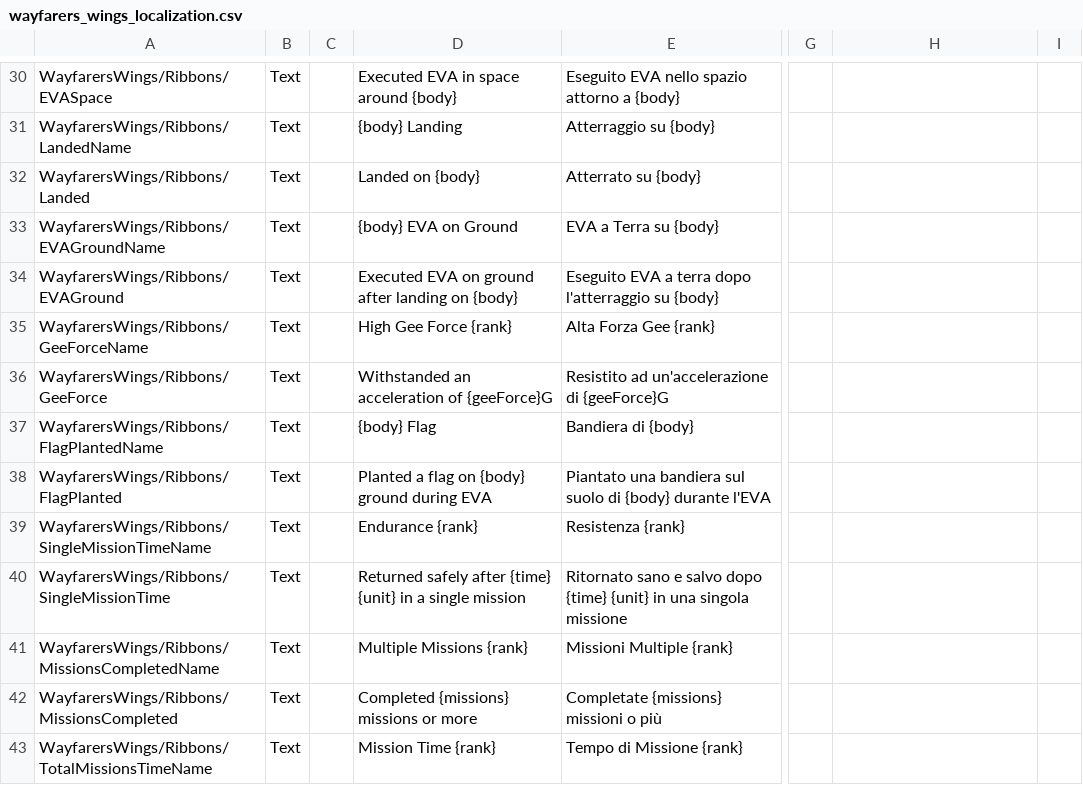
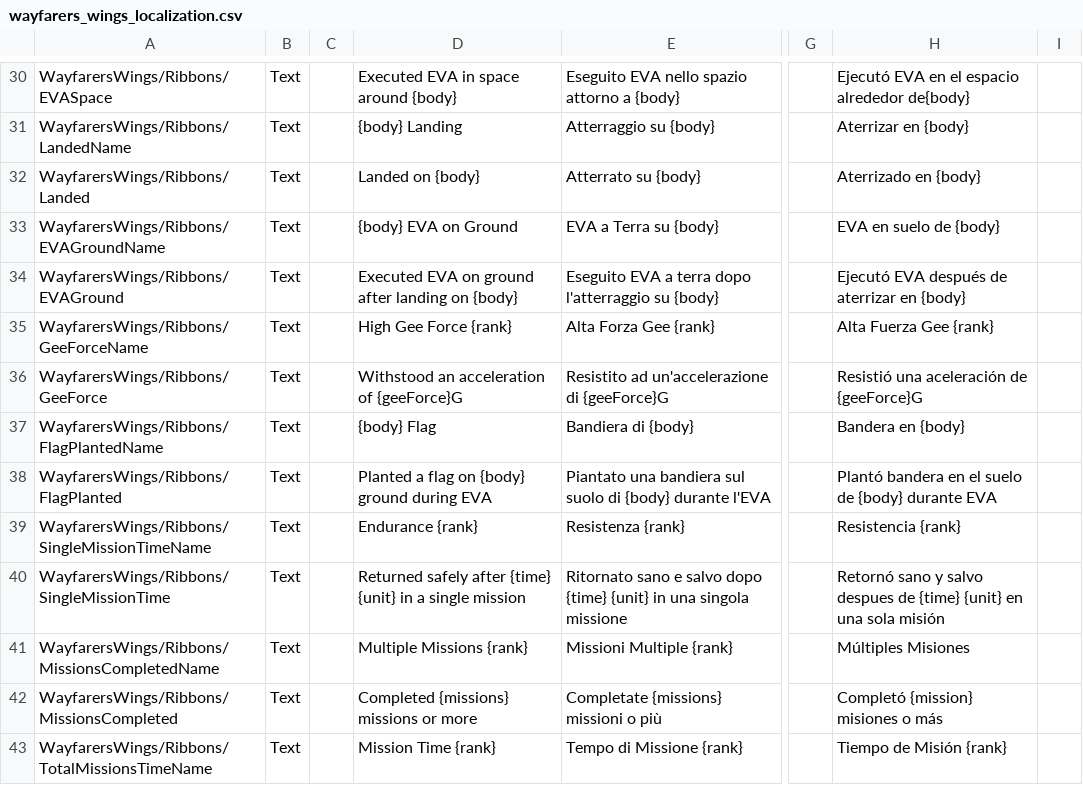
Before and after one commit to Kerbalight/WayfarersWings, a CSV file: plugin_template/localizations/wayfarers_wings_localization.csv, drawn as a sheet; only a part is shown, gaps mark what is left out; the diff covers the shown part only; the diff names each change by its address in the sheet, - before the commit and + after, or states it on an @@ line.

```diff
--- a/plugin_template/localizations/wayfarers_wings_localization.csv
+++ b/plugin_template/localizations/wayfarers_wings_localization.csv
-H30: (empty)
+H30: Ejecutó EVA en el espacio alrededor de{body}
-H31: (empty)
+H31: Aterrizar en {body}
-H32: (empty)
+H32: Aterrizado en {body}
-H33: (empty)
+H33: EVA en suelo de {body}
-H34: (empty)
+H34: Ejecutó EVA después de aterrizar en {body}
-H35: (empty)
+H35: Alta Fuerza Gee {rank}
-D36: Withstanded an acceleration of {geeForce}G
+D36: Withstood an acceleration of {geeForce}G
-H36: (empty)
+H36: Resistió una aceleración de {geeForce}G
-H37: (empty)
+H37: Bandera en {body}
-H38: (empty)
+H38: Plantó bandera en el suelo de {body} durante EVA
-H39: (empty)
+H39: Resistencia {rank}
-H40: (empty)
+H40: Retornó sano y salvo despues de {time} {unit} en una sola misión
-H41: (empty)
+H41: Múltiples Misiones
-H42: (empty)
+H42: Completó {mission} misiones o más
-H43: (empty)
+H43: Tiempo de Misión {rank}
```
Also changed, not shown: 57 edited cells elsewhere in this file.
